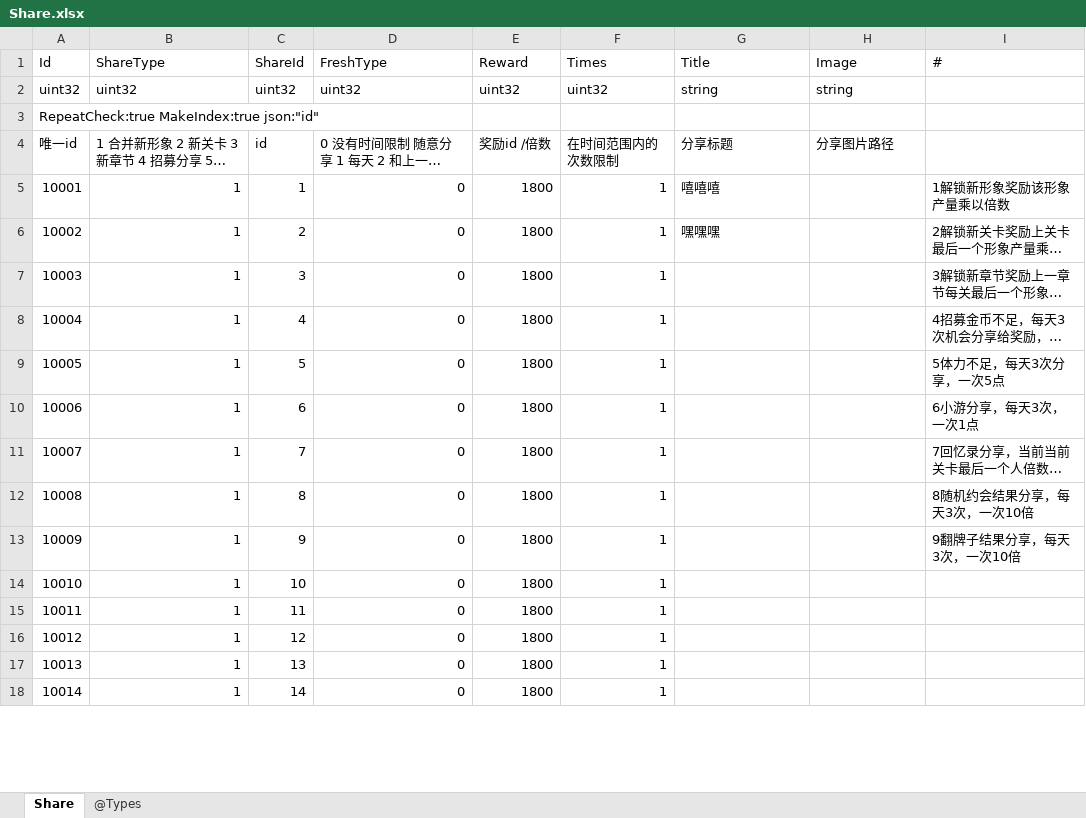
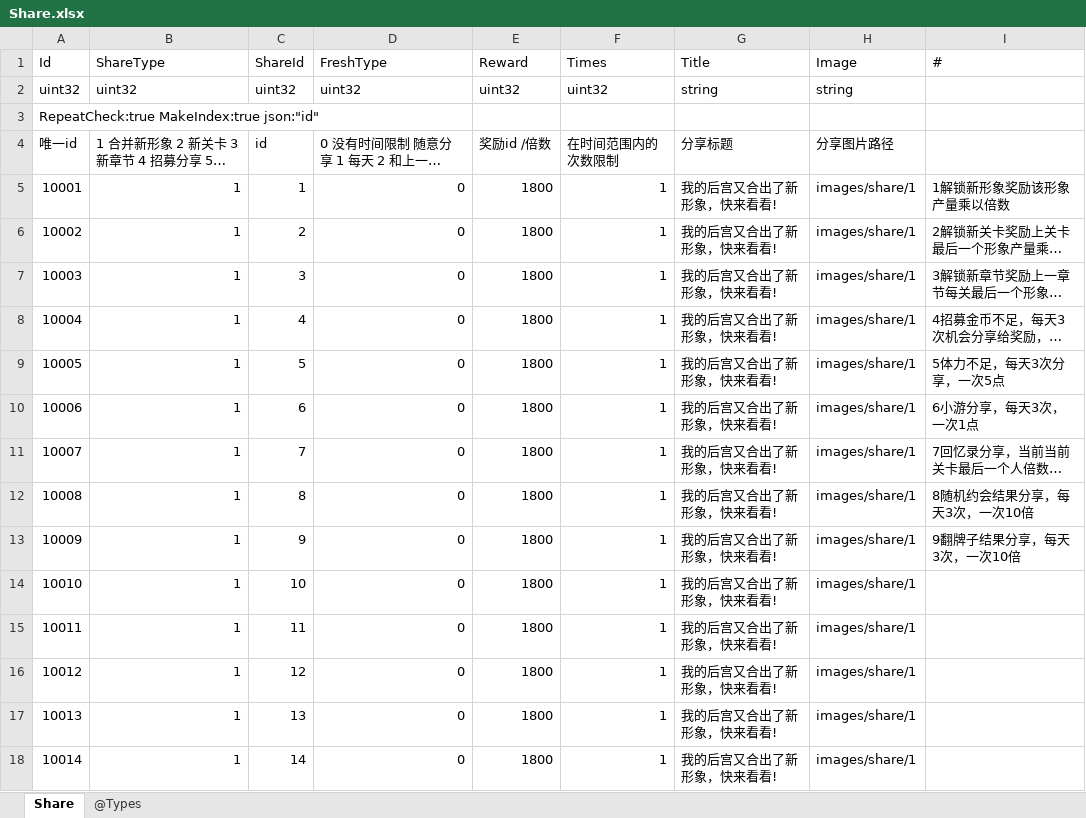
Before and after one commit to gaozhengshuang/familyfight, an Excel workbook: docs/excel/Share.xlsx, sheet Share, drawn as a sheet; only a part is shown; long unchanged cells end in …; values as stored, in another font and other column widths than the file's, no borders; the diff covers the shown part only; the diff names each change by its address in the sheet, - before the commit and + after, or states it on an @@ line.

```diff
--- a/docs/excel/Share.xlsx (sheet Share)
+++ b/docs/excel/Share.xlsx (sheet Share)
-G5 (Title): 嘻嘻嘻
+G5 (Title): 我的后宫又合出了新形象，快来看看!
-H5:H18 (Image): (empty)
+H5:H18 (Image): images/share/1
-G6 (Title): 嘿嘿嘿
+G6 (Title): 我的后宫又合出了新形象，快来看看!
-G7:G18 (Title): (empty)
+G7:G18 (Title): 我的后宫又合出了新形象，快来看看!
```
Also changed, not shown: 240 edited cells elsewhere in this sheet, docs/excel/TItem.xlsx, 26 other files.
